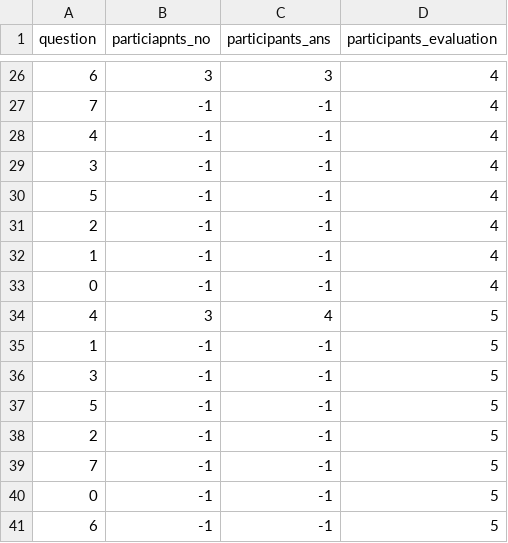
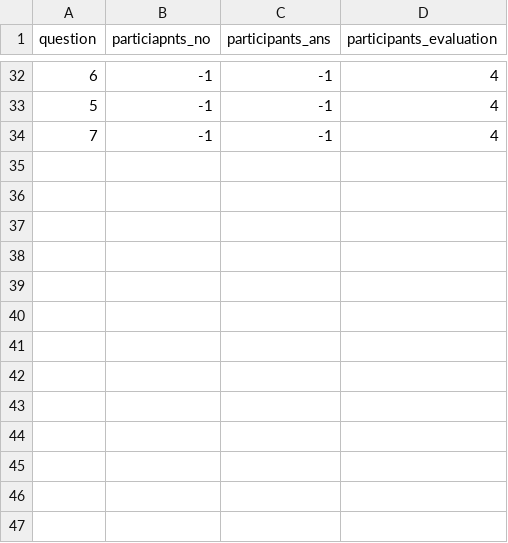
Before and after one commit to danghoangnhan/PAM, a CSV file: static/csv/history.csv, drawn as a sheet; only a part is shown, gaps mark what is left out; the diff covers the shown part only.

```diff
--- a/static/csv/history.csv
+++ b/static/csv/history.csv
@@ -26,16 +32,3 @@ question,particiapnts_no,participants_ans,participants_evaluation
-6,3,3,4
+6,-1,-1,4
+5,-1,-1,4
 7,-1,-1,4
-4,-1,-1,4
-3,-1,-1,4
-5,-1,-1,4
-2,-1,-1,4
-1,-1,-1,4
-0,-1,-1,4
-4,3,4,5
-1,-1,-1,5
-3,-1,-1,5
-5,-1,-1,5
-2,-1,-1,5
-7,-1,-1,5
-0,-1,-1,5
-6,-1,-1,5
```
Also changed, not shown: 13 added rows, 7 removed rows, 3 moved rows and 15 edited cells elsewhere in this file, 3 other files.
